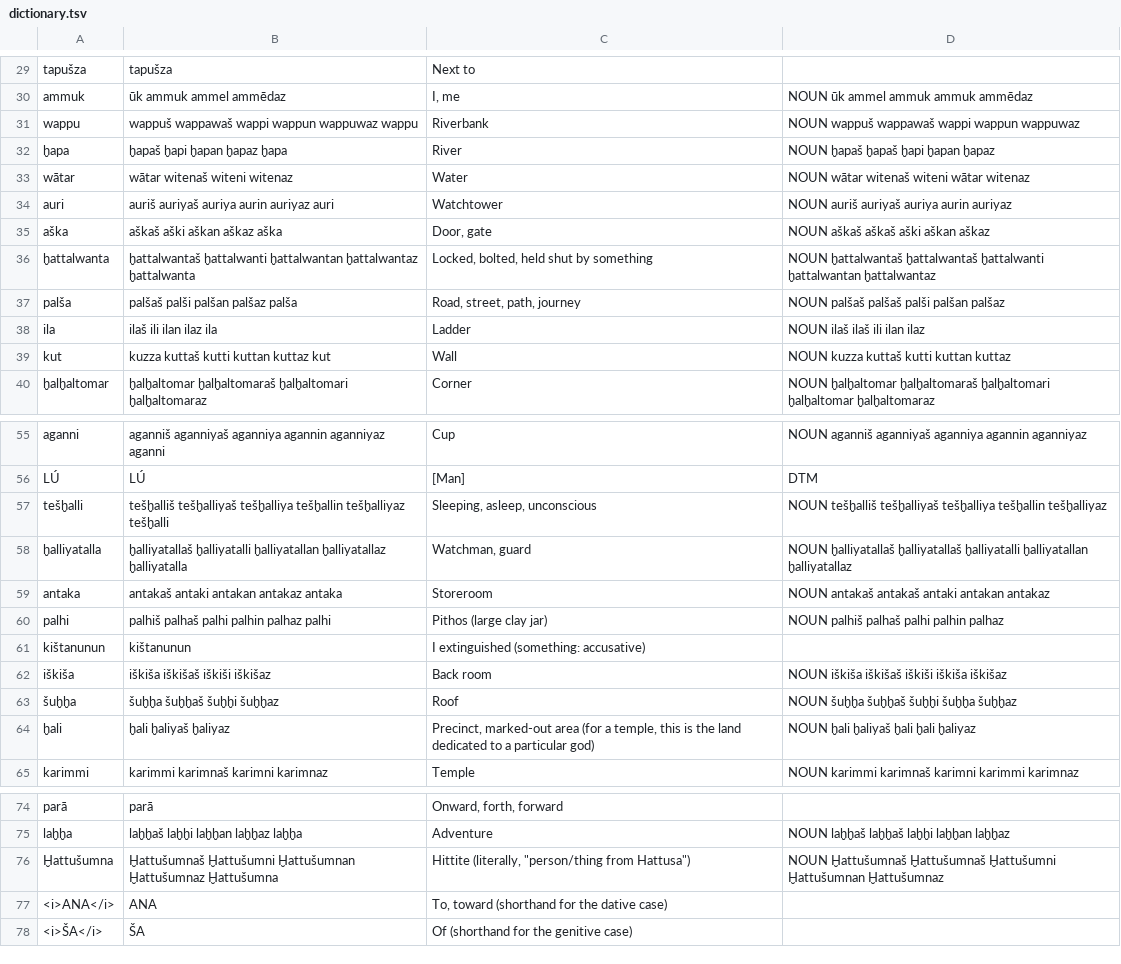
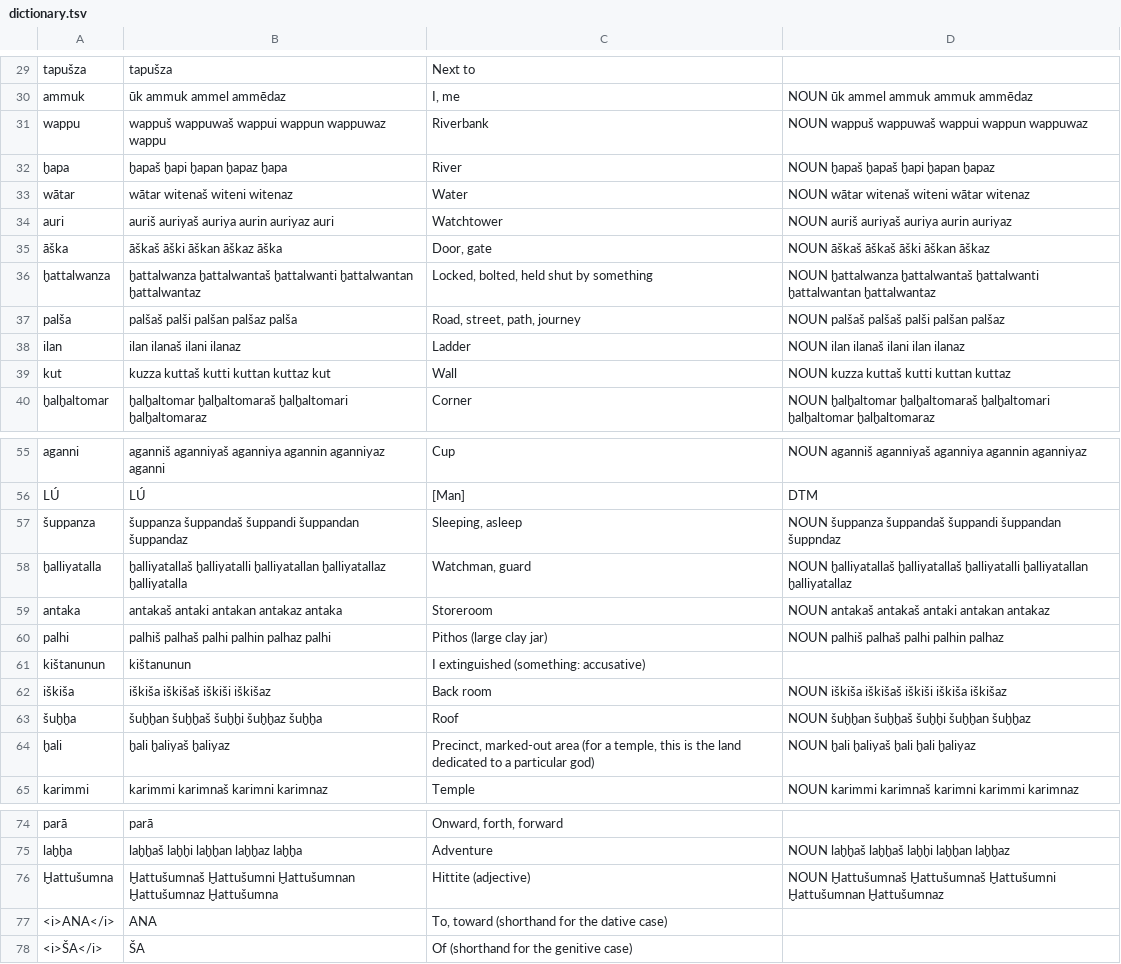
Before and after one commit to dstelzer/hittite-dialog, a TSV file: dictionary.tsv, drawn as a sheet; only a part is shown, gaps mark what is left out.

Commit message:
Tim's updates to dictionary

```diff
--- a/dictionary.tsv
+++ b/dictionary.tsv
@@ -30,3 +30,3 @@ tapušza	tapušza	Next to
 ammuk	ūk ammuk ammel ammēdaz	I, me	NOUN ūk ammel ammuk ammuk ammēdaz
-wappu	wappuš wappawaš wappi wappun wappuwaz wappu	Riverbank	NOUN wappuš wappawaš wappi wappun wappuwaz
+wappu	wappuš wappuwaš wappui wappun wappuwaz wappu	Riverbank	NOUN wappuš wappuwaš wappui wappun wappuwaz
 ḫapa	ḫapaš ḫapi ḫapan ḫapaz ḫapa	River	NOUN ḫapaš ḫapaš ḫapi ḫapan ḫapaz
@@ -34,6 +34,6 @@ wātar	wātar witenaš witeni witenaz	Water	NOUN wātar witenaš witeni wātar w
 auri	auriš auriyaš auriya aurin auriyaz auri	Watchtower	NOUN auriš auriyaš auriya aurin auriyaz
-aška	aškaš aški aškan aškaz aška	Door, gate	NOUN aškaš aškaš aški aškan aškaz
-ḫattalwanta	ḫattalwantaš ḫattalwanti ḫattalwantan ḫattalwantaz ḫattalwanta	Locked, bolted, held shut by something	NOUN ḫattalwantaš ḫattalwantaš ḫattalwanti ḫattalwantan ḫattalwantaz
+āška	āškaš āški āškan āškaz āška	Door, gate	NOUN āškaš āškaš āški āškan āškaz
+ḫattalwanza	ḫattalwanza ḫattalwantaš ḫattalwanti ḫattalwantan ḫattalwantaz	Locked, bolted, held shut by something	NOUN ḫattalwanza ḫattalwantaš ḫattalwanti ḫattalwantan ḫattalwantaz
 palša	palšaš palši palšan palšaz palša	Road, street, path, journey	NOUN palšaš palšaš palši palšan palšaz
-ila	ilaš ili ilan ilaz ila	Ladder	NOUN ilaš ilaš ili ilan ilaz
+ilan	ilan ilanaš ilani ilanaz	Ladder	NOUN ilan ilanaš ilani ilan ilanaz
 kut	kuzza kuttaš kutti kuttan kuttaz kut	Wall	NOUN kuzza kuttaš kutti kuttan kuttaz
@@ -56,3 +56,3 @@ aganni	aganniš aganniyaš aganniya agannin aganniyaz aganni	Cup	NOUN aganniš a
 LÚ	LÚ	[Man]	DTM
-tešḫalli	tešḫalliš tešḫalliyaš tešḫalliya tešḫallin tešḫalliyaz tešḫalli	Sleeping, asleep, unconscious	NOUN tešḫalliš tešḫalliyaš tešḫalliya tešḫallin tešḫalliyaz
+šuppanza	šuppanza šuppandaš šuppandi šuppandan šuppandaz	Sleeping, asleep	NOUN šuppanza šuppandaš šuppandi šuppandan šuppndaz
 ḫalliyatalla	ḫalliyatallaš ḫalliyatalli ḫalliyatallan ḫalliyatallaz ḫalliyatalla	Watchman, guard	NOUN ḫalliyatallaš ḫalliyatallaš ḫalliyatalli ḫalliyatallan ḫalliyatallaz
@@ -62,3 +62,3 @@ kištanunun	kištanunun	I extinguished (something: accusative)
 iškiša	iškiša iškišaš iškiši iškišaz	Back room	NOUN iškiša iškišaš iškiši iškiša iškišaz
-šuḫḫa	šuḫḫa šuḫḫaš šuḫḫi šuḫḫaz	Roof	NOUN šuḫḫa šuḫḫaš šuḫḫi šuḫḫa šuḫḫaz
+šuḫḫa	šuḫḫan šuḫḫaš šuḫḫi šuḫḫaz šuḫḫa	Roof	NOUN šuḫḫan šuḫḫaš šuḫḫi šuḫḫan šuḫḫaz
 ḫali	ḫali ḫaliyaš ḫaliyaz	Precinct, marked-out area (for a temple, this is the land dedicated to a particular god)	NOUN ḫali ḫaliyaš ḫali ḫali ḫaliyaz
@@ -75,3 +75,3 @@ parā	parā	Onward, forth, forward
 laḫḫa	laḫḫaš laḫḫi laḫḫan laḫḫaz laḫḫa	Adventure	NOUN laḫḫaš laḫḫaš laḫḫi laḫḫan laḫḫaz
-Ḫattušumna	Ḫattušumnaš Ḫattušumni Ḫattušumnan Ḫattušumnaz Ḫattušumna	Hittite (literally, "person/thing from Hattusa")	NOUN Ḫattušumnaš Ḫattušumnaš Ḫattušumni Ḫattušumnan Ḫattušumnaz
+Ḫattušumna	Ḫattušumnaš Ḫattušumni Ḫattušumnan Ḫattušumnaz Ḫattušumna	Hittite (adjective)	NOUN Ḫattušumnaš Ḫattušumnaš Ḫattušumni Ḫattušumnan Ḫattušumnaz
 <i>ANA</i>	ANA	To, toward (shorthand for the dative case)
```
Also changed, not shown: 2 other files.
